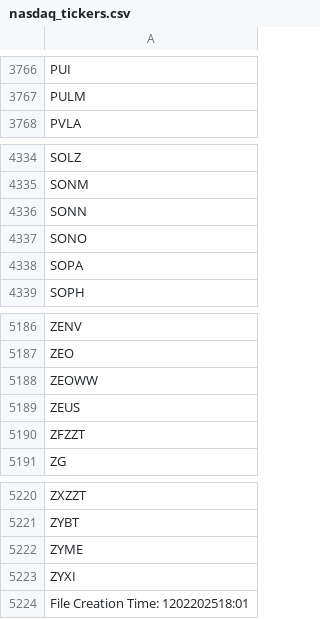
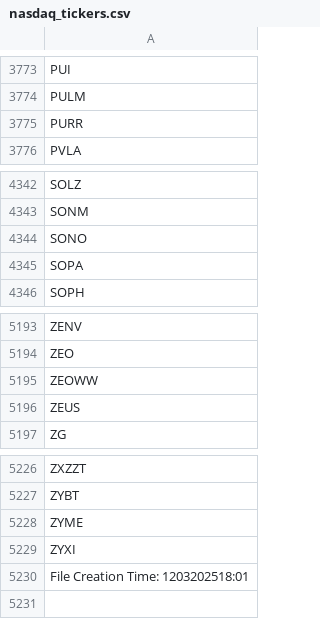
Before and after one commit to cmmds1982/nasdaq-tickers-fetcher, a CSV file: nasdaq_tickers.csv, drawn as a sheet; only a part is shown, gaps mark what is left out; the diff covers the shown part only.

```diff
--- a/nasdaq_tickers.csv
+++ b/nasdaq_tickers.csv
@@ -3767,2 +3774,3 @@ PUI
 PULM
+PURR
 PVLA
@@ -4335,3 +4343,2 @@ SOLZ
 SONM
-SONN
 SONO
@@ -5189,3 +5196,2 @@ ZEOWW
 ZEUS
-ZFZZT
 ZG
@@ -5223,2 +5229,2 @@ ZYME
 ZYXI
-File Creation Time: 1202202518:01
+File Creation Time: 1203202518:01
```
Also changed, not shown: 7 added rows elsewhere in this file.
